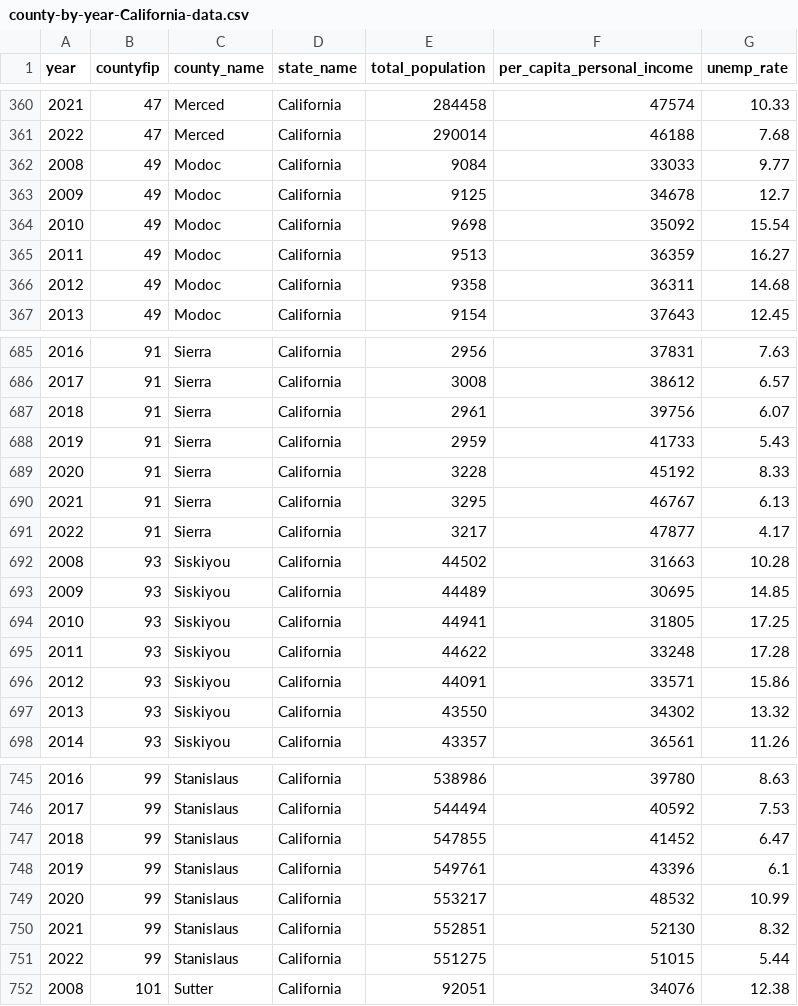
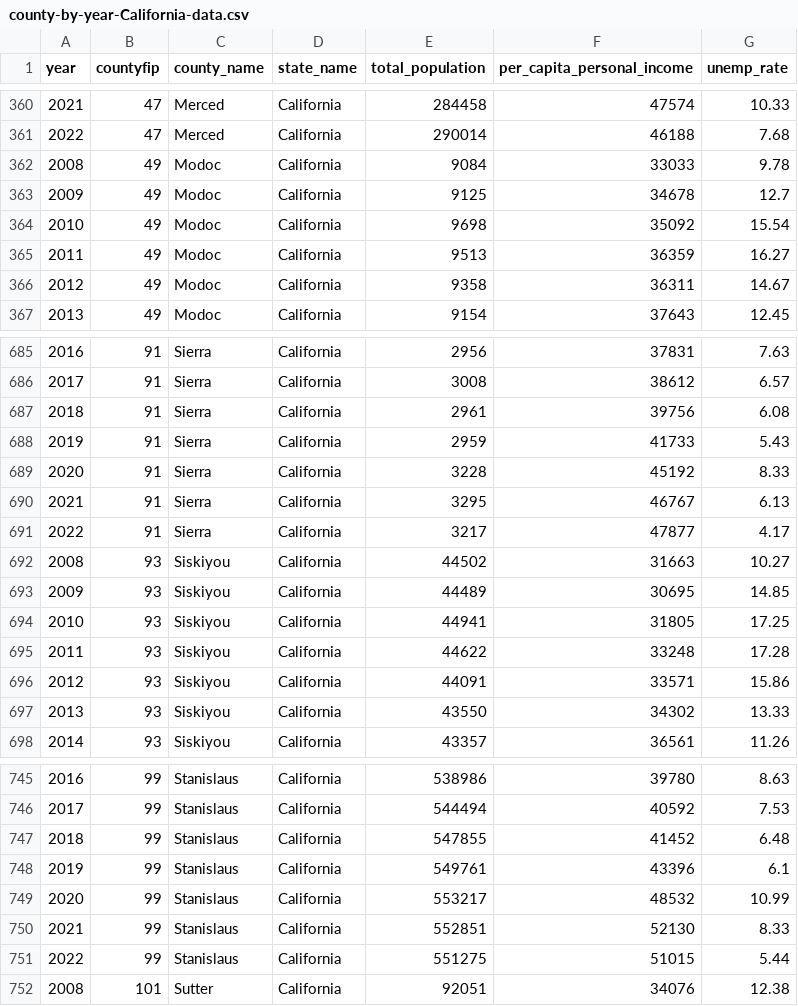
Before and after one commit to mackaytc/R-resources, a CSV file: data/county-level-CA-data/county-by-year-California-data.csv, drawn as a sheet; only a part is shown, gaps mark what is left out; the diff covers the shown part only.

```diff
--- a/data/county-level-CA-data/county-by-year-California-data.csv
+++ b/data/county-level-CA-data/county-by-year-California-data.csv
@@ -361,3 +361,3 @@ year,countyfip,county_name,state_name,total_population,per_capita_personal_incom
 2022,47,Merced,California,290014,46188,7.68
-2008,49,Modoc,California,9084,33033,9.77
+2008,49,Modoc,California,9084,33033,9.78
 2009,49,Modoc,California,9125,34678,12.7
@@ -365,3 +365,3 @@ year,countyfip,county_name,state_name,total_population,per_capita_personal_incom
 2011,49,Modoc,California,9513,36359,16.27
-2012,49,Modoc,California,9358,36311,14.68
+2012,49,Modoc,California,9358,36311,14.67
 2013,49,Modoc,California,9154,37643,12.45
@@ -686,3 +686,3 @@ year,countyfip,county_name,state_name,total_population,per_capita_personal_incom
 2017,91,Sierra,California,3008,38612,6.57
-2018,91,Sierra,California,2961,39756,6.07
+2018,91,Sierra,California,2961,39756,6.08
 2019,91,Sierra,California,2959,41733,5.43
@@ -691,3 +691,3 @@ year,countyfip,county_name,state_name,total_population,per_capita_personal_incom
 2022,91,Sierra,California,3217,47877,4.17
-2008,93,Siskiyou,California,44502,31663,10.28
+2008,93,Siskiyou,California,44502,31663,10.27
 2009,93,Siskiyou,California,44489,30695,14.85
@@ -696,3 +696,3 @@ year,countyfip,county_name,state_name,total_population,per_capita_personal_incom
 2012,93,Siskiyou,California,44091,33571,15.86
-2013,93,Siskiyou,California,43550,34302,13.32
+2013,93,Siskiyou,California,43550,34302,13.33
 2014,93,Siskiyou,California,43357,36561,11.26
@@ -746,6 +746,6 @@ year,countyfip,county_name,state_name,total_population,per_capita_personal_incom
 2017,99,Stanislaus,California,544494,40592,7.53
-2018,99,Stanislaus,California,547855,41452,6.47
+2018,99,Stanislaus,California,547855,41452,6.48
 2019,99,Stanislaus,California,549761,43396,6.1
 2020,99,Stanislaus,California,553217,48532,10.99
-2021,99,Stanislaus,California,552851,52130,8.32
+2021,99,Stanislaus,California,552851,52130,8.33
 2022,99,Stanislaus,California,551275,51015,5.44
```
Also changed, not shown: 39 edited cells elsewhere in this file, data/crime-data-state-by-year/crime-data-state-by-year.csv, data/longer-run-state-level-data/longer-run-state-by-year-data.csv, 5 other files.
